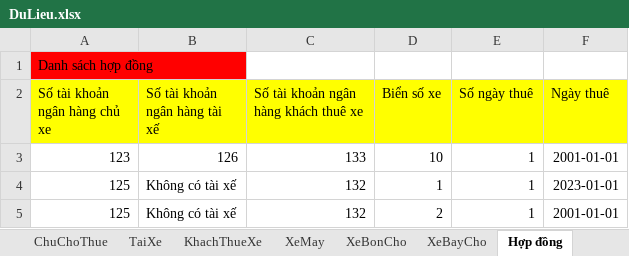
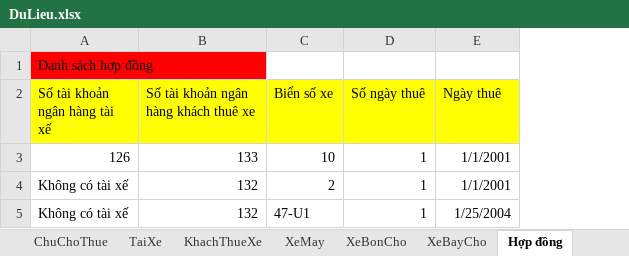
Before and after one commit to hoan47/TeamExcrice, an Excel workbook: DoAnCuoiKy/DoAnCuoiKy/bin/Debug/DuLieu.xlsx, sheet Hợp đồng, drawn as a sheet; values as stored, in another font and other column widths than the file's, no borders; removed rows and columns are numbered as before the commit, all else as after; the diff names each change by its address in the sheet, - before the commit and + after, or states it on an @@ line.

```diff
--- a/DoAnCuoiKy/DoAnCuoiKy/bin/Debug/DuLieu.xlsx (sheet Hợp đồng)
+++ b/DoAnCuoiKy/DoAnCuoiKy/bin/Debug/DuLieu.xlsx (sheet Hợp đồng)
-column A (Số tài khoản ngân hàng chủ xe), row 1: Danh sách hợp đồng; row 3: 123; row 5: 125
-A1 (Số tài khoản ngân hàng tài xế): (empty)
+A1 (Số tài khoản ngân hàng tài xế): Danh sách hợp đồng
-A1 fill: none
+A1 fill: #FF0000
-E3 (Ngày thuê): 2001-01-01
+E3 (Ngày thuê): 1/1/2001
-row 4: 125 | Không có tài xế | 132 | 1 | 1 | 2023-01-01
-E4 (Ngày thuê): 2001-01-01
+E4 (Ngày thuê): 1/1/2001
+row 5: Không có tài xế | 132 | 47-U1 | 1 | 1/25/2004
```
Also changed, not shown: sheet XeMay, sheet XeBonCho, sheet XeBayCho, sheet NganHang, sheet KhachThueXe, sheet TaiXe, 1 more sheet, 22 other files.
